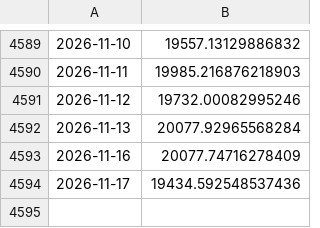
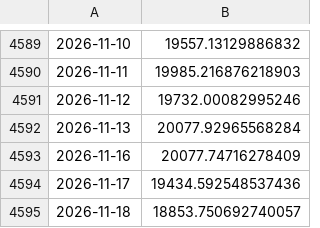
Before and after one commit to x810602x-bot/trade-dashboard, a CSV file: watch2_native/nav.csv, drawn as a sheet; only a part is shown, gaps mark what is left out; the diff names each change by its address in the sheet, - before the commit and + after, or states it on an @@ line.

```diff
--- a/watch2_native/nav.csv
+++ b/watch2_native/nav.csv
+row 4595: 2026-11-18 | 18853.750692740057
```
Also changed, not shown: strategy2026_native/nav.csv, strategy2026_native/trades.csv, 11 other files.
